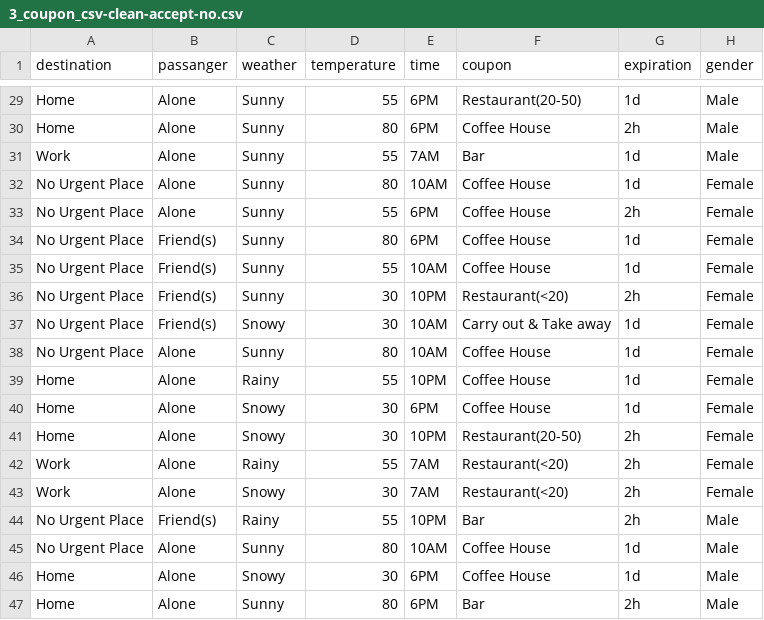
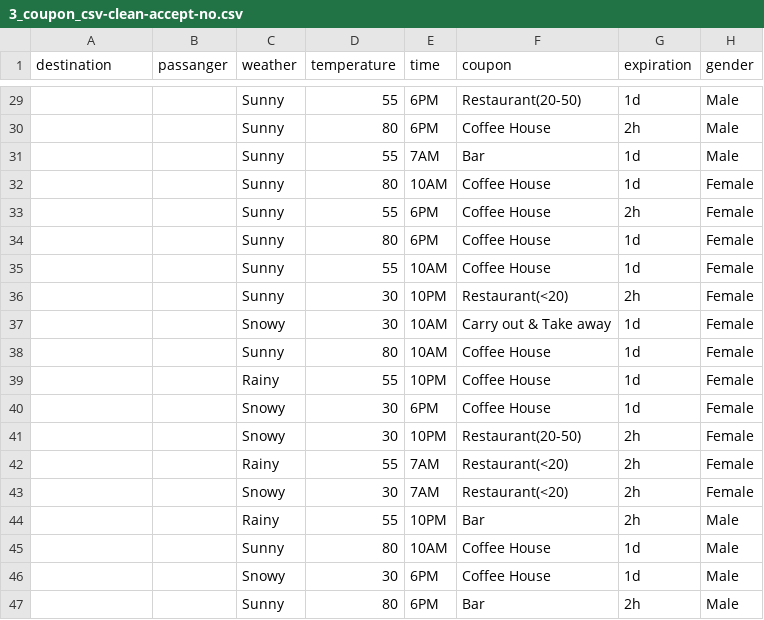
Before and after one commit to cfphpflex/AI-ML, a CSV file: 3_coupon_csv-clean-accept-no.csv, drawn as a sheet; only a part is shown, gaps mark what is left out; the diff covers the shown part only; the diff names each change by its address in the sheet, - before the commit and + after, or states it on an @@ line.

```diff
--- a/3_coupon_csv-clean-accept-no.csv
+++ b/3_coupon_csv-clean-accept-no.csv
-A29:A30 (destination): Home
+A29:A30 (destination): (empty)
-B29:B33 (passanger): Alone
+B29:B33 (passanger): (empty)
-A31 (destination): Work
+A31 (destination): (empty)
-A32:A38 (destination): No Urgent Place
+A32:A38 (destination): (empty)
-B34:B37 (passanger): Friend(s)
+B34:B37 (passanger): (empty)
-B38:B43 (passanger): Alone
+B38:B43 (passanger): (empty)
-A39:A41 (destination): Home
+A39:A41 (destination): (empty)
-A42:A43 (destination): Work
+A42:A43 (destination): (empty)
-A44:A45 (destination): No Urgent Place
+A44:A45 (destination): (empty)
-B44 (passanger): Friend(s)
+B44 (passanger): (empty)
-B45:B47 (passanger): Alone
+B45:B47 (passanger): (empty)
-A46:A47 (destination): Home
+A46:A47 (destination): (empty)
```
Also changed, not shown: 54 edited cells elsewhere in this file, 2_coupon_csv-clean-accept-yes.csv.
